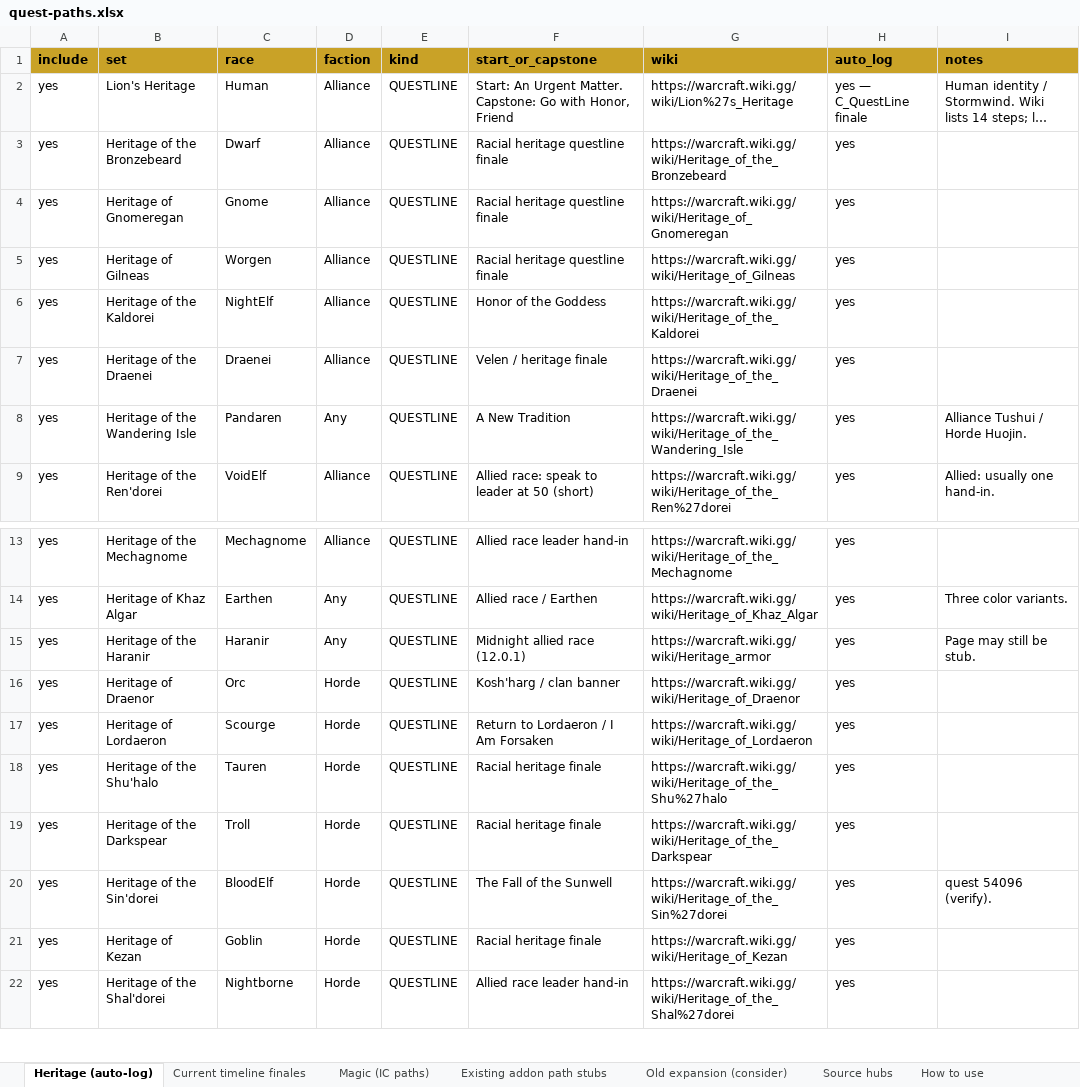
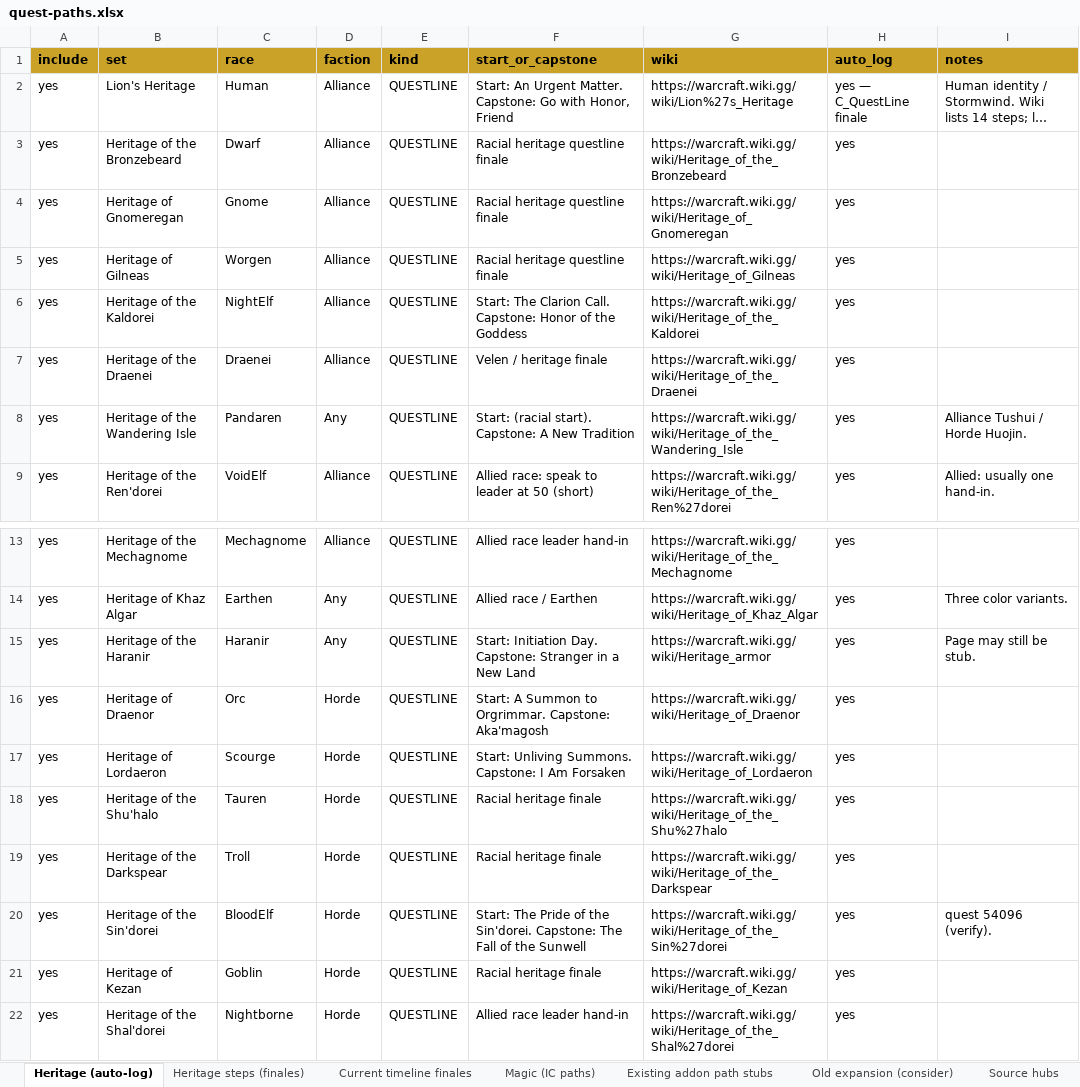
Before and after one commit to khallammarellus-rgb/Blackacre, an Excel workbook: docs/quest-paths.xlsx, sheet Heritage (auto-log), drawn as a sheet; only a part is shown, gaps mark what is left out; long unchanged cells end in …; values as stored, in another font and other column widths than the file's, no borders; the diff names each change by its address in the sheet, - before the commit and + after, or states it on an @@ line.

```diff
--- a/docs/quest-paths.xlsx (sheet Heritage (auto-log))
+++ b/docs/quest-paths.xlsx (sheet Heritage (auto-log))
+sheet tab: Heritage steps (finales)
-F6 (start_or_capstone): Honor of the Goddess
+F6 (start_or_capstone): Start: The Clarion Call. Capstone: Honor of the Goddess
-F8 (start_or_capstone): A New Tradition
+F8 (start_or_capstone): Start: (racial start). Capstone: A New Tradition
-F15 (start_or_capstone): Midnight allied race (12.0.1)
+F15 (start_or_capstone): Start: Initiation Day. Capstone: Stranger in a New Land
-F16 (start_or_capstone): Kosh'harg / clan banner
+F16 (start_or_capstone): Start: A Summon to Orgrimmar. Capstone: Aka'magosh
-F17 (start_or_capstone): Return to Lordaeron / I Am Forsaken
+F17 (start_or_capstone): Start: Unliving Summons. Capstone: I Am Forsaken
-F20 (start_or_capstone): The Fall…
+F20 (start_or_capstone): Start: The Pride of the Sin'dorei. Capstone: The Fall…
```
Also changed, not shown: sheet Current timeline finales, 3 other files.
